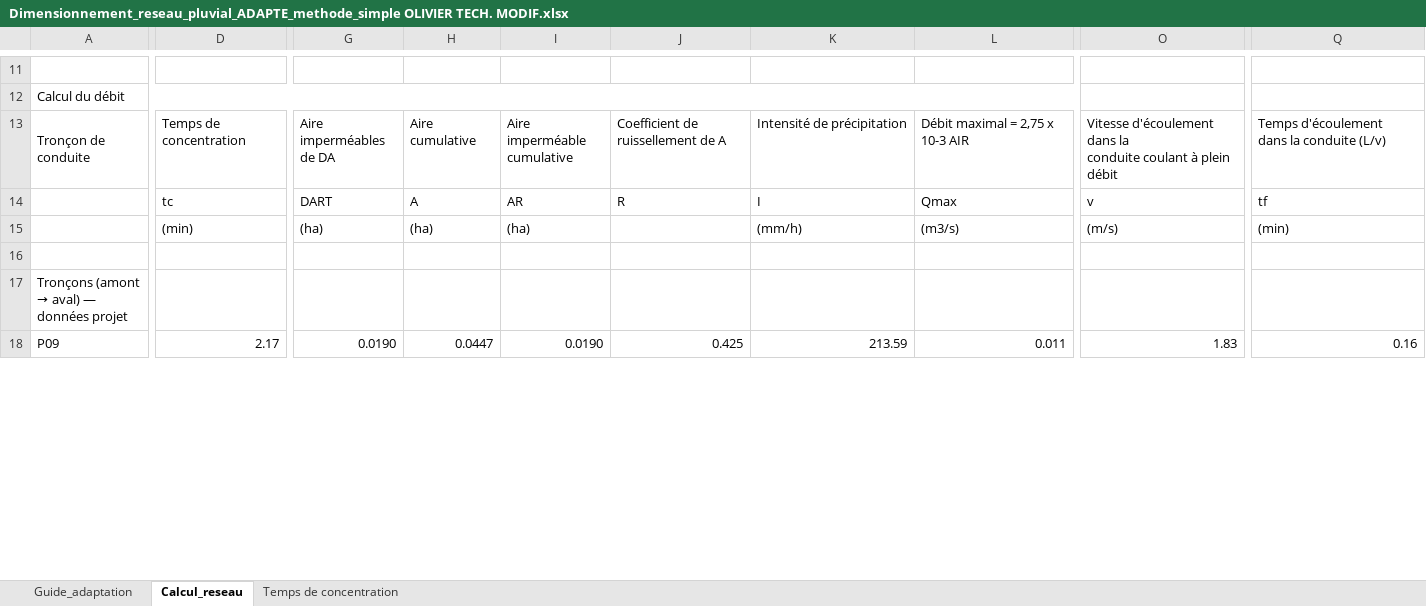
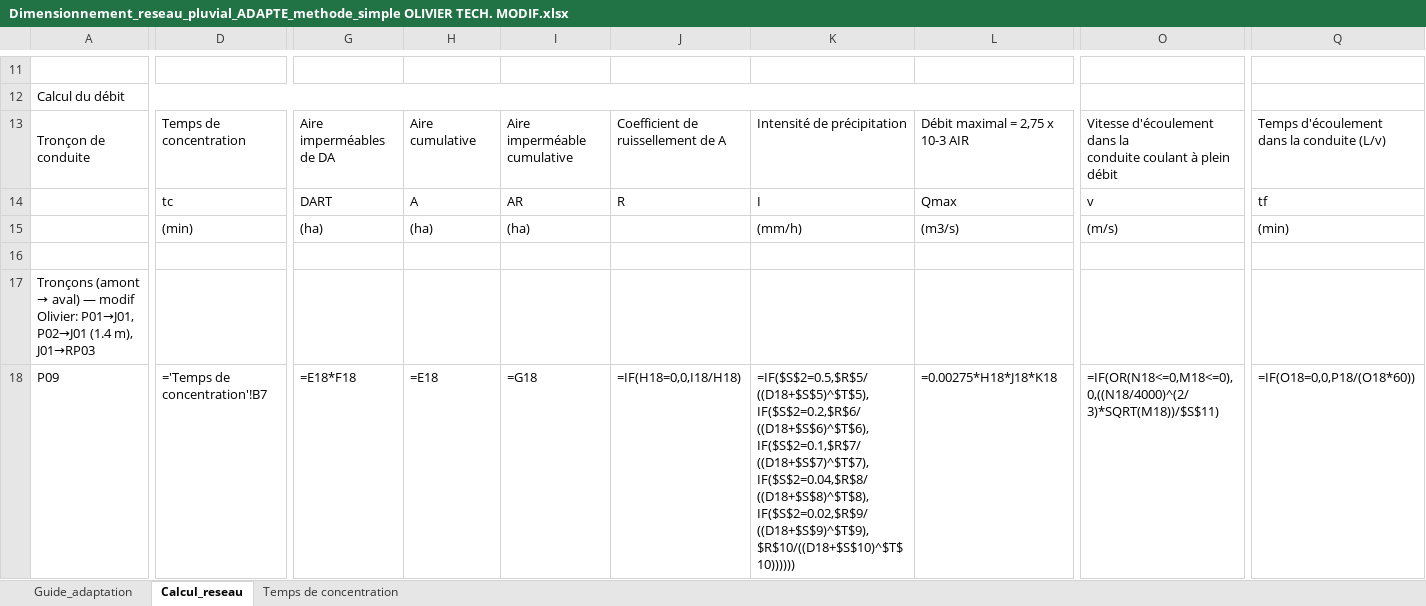
Before and after one commit to acon560-prog/idf-web-app, an Excel workbook: engineering/drainage-design/Dimensionnement_reseau_pluvial_ADAPTE_methode_simple OLIVIER TECH. MODIF.xlsx, sheet Calcul_reseau, drawn as a sheet; only a part is shown, gaps mark what is left out; values as stored, in another font and other column widths than the file's, no cell formats; formulas without a stored value are shown as written; charts and pictures and conditional formats not drawn; the diff covers the shown part only; the diff names each change by its address in the sheet, - before the commit and + after, or states it on an @@ line.

```diff
--- a/engineering/drainage-design/Dimensionnement_reseau_pluvial_ADAPTE_methode_simple OLIVIER TECH. MODIF.xlsx (sheet Calcul_reseau)
+++ b/engineering/drainage-design/Dimensionnement_reseau_pluvial_ADAPTE_methode_simple OLIVIER TECH. MODIF.xlsx (sheet Calcul_reseau)
-A17: …aval) — données projet
+A17: …aval) — modif Olivier: P01→J01, P02→J01 (1.4 m), J01→RP03
-D18: 2.17
+D18: ='Temps de concentration'!B7
-G18: 0.0190
+G18: =E18*F18
-H18: 0.0447
+H18: =E18
-I18: 0.0190
+I18: =G18
-J18: 0.425
+J18: =IF(H18=0,0,I18/H18)
-K18: 213.59
+K18: =IF($S$2=0.5,$R$5/((D18+$S$5)^$T$5),IF($S$2=0.2,$R$6/((D18+$S$6)^$T$6),IF($S$2=0.1,$R$7/((D18+$S$7)^$T$7),IF($S$2=0.04,$R$8/((D18+$S$8)^$T$8),IF($S$2=0.02,$R$9/((D18+$S$9)^$T$9),$R$10/((D18+$S$10)^$T$10))))))
-L18: 0.011
+L18: =0.00275*H18*J18*K18
-O18: 1.83
+O18: =IF(OR(N18<=0,M18<=0),0,((N18/4000)^(2/3)*SQRT(M18))/$S$11)
-Q18: 0.16
+Q18: =IF(O18=0,0,P18/(O18*60))
```
Also changed, not shown: 4 added rows, 4 removed rows and 110 edited cells elsewhere in this sheet, sheet Guide_adaptation, sheet Temps de concentration, cell formats, charts or pictures.
